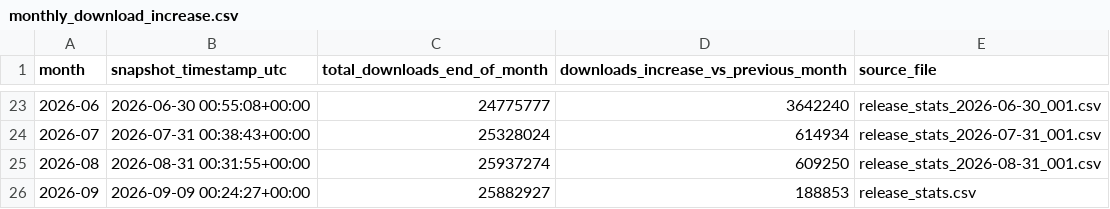
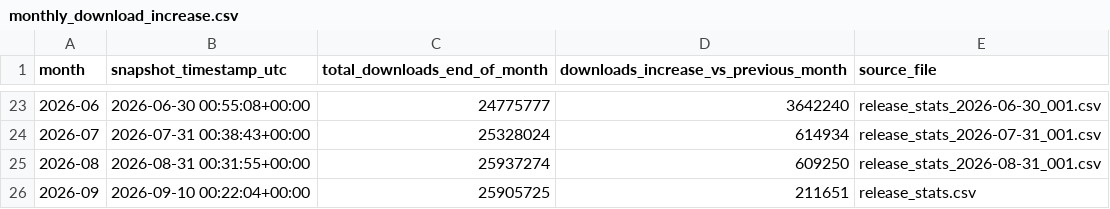
Before and after one commit to SAP/SapMachine-infrastructure, a CSV file: stats/monthly_download_increase.csv, drawn as a sheet; only a part is shown, gaps mark what is left out.

Commit message:
Add nightly snapshot for 2026-09-10 00:22:34

```diff
--- a/stats/monthly_download_increase.csv
+++ b/stats/monthly_download_increase.csv
@@ -25,2 +25,2 @@ month,snapshot_timestamp_utc,total_downloads_end_of_month,downloads_increase_vs_
 2026-08,2026-08-31 00:31:55+00:00,25937274,609250,release_stats_2026-08-31_001.csv
-2026-09,2026-09-09 00:24:27+00:00,25882927,188853,release_stats.csv
+2026-09,2026-09-10 00:22:04+00:00,25905725,211651,release_stats.csv
```
Also changed, not shown: 2 other files.
